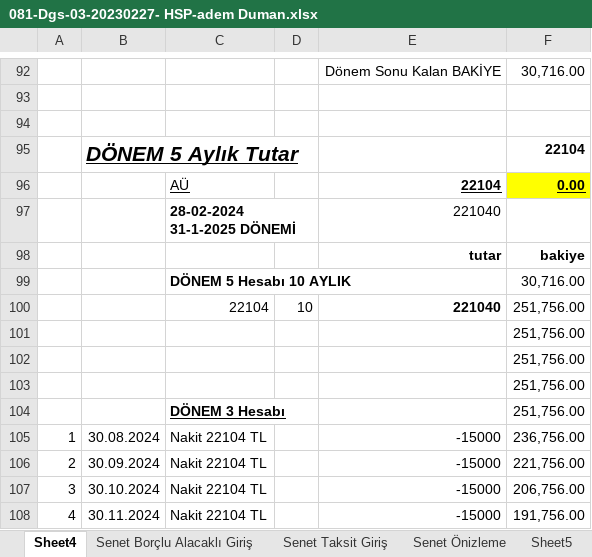
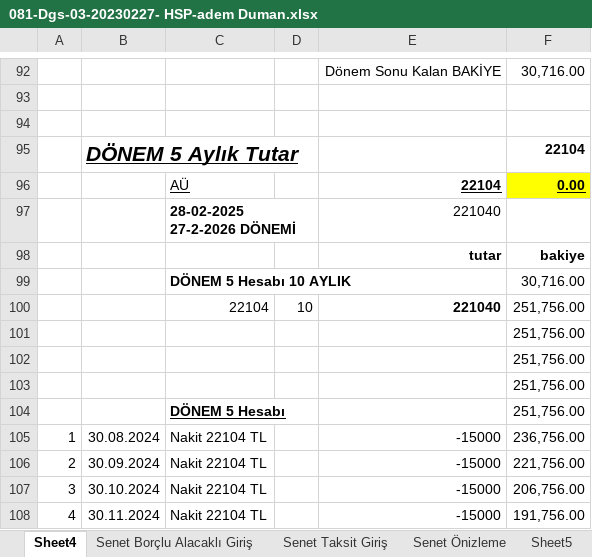
Before and after one commit to roboturx/tdy, an Excel workbook: 2025-SOZL/1_crs/DGS-081-03-2302_Hızarhane/081-Dgs-03-20230227- HSP-adem Duman.xlsx, sheet Sheet4, drawn as a sheet; only a part is shown, gaps mark what is left out; values as stored, in another font and other column widths than the file's, no borders; the diff names each change by its address in the sheet, - before the commit and + after, or states it on an @@ line.

```diff
--- a/2025-SOZL/1_crs/DGS-081-03-2302_Hızarhane/081-Dgs-03-20230227- HSP-adem Duman.xlsx (sheet Sheet4)
+++ b/2025-SOZL/1_crs/DGS-081-03-2302_Hızarhane/081-Dgs-03-20230227- HSP-adem Duman.xlsx (sheet Sheet4)
-C97: 28-02-2024 31-1-2025 DÖNEMİ
+C97: 28-02-2025 27-2-2026 DÖNEMİ
-C104: DÖNEM 3 Hesabı
+C104: DÖNEM 5 Hesabı
```
Also changed, not shown: 01-25-dgs.xlsx.
